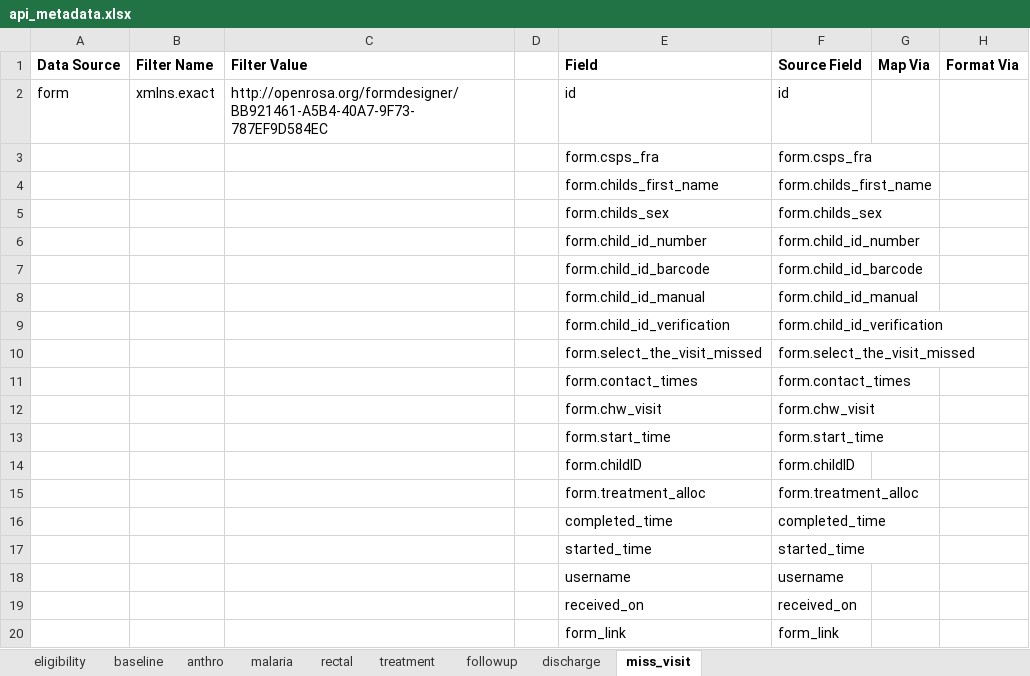
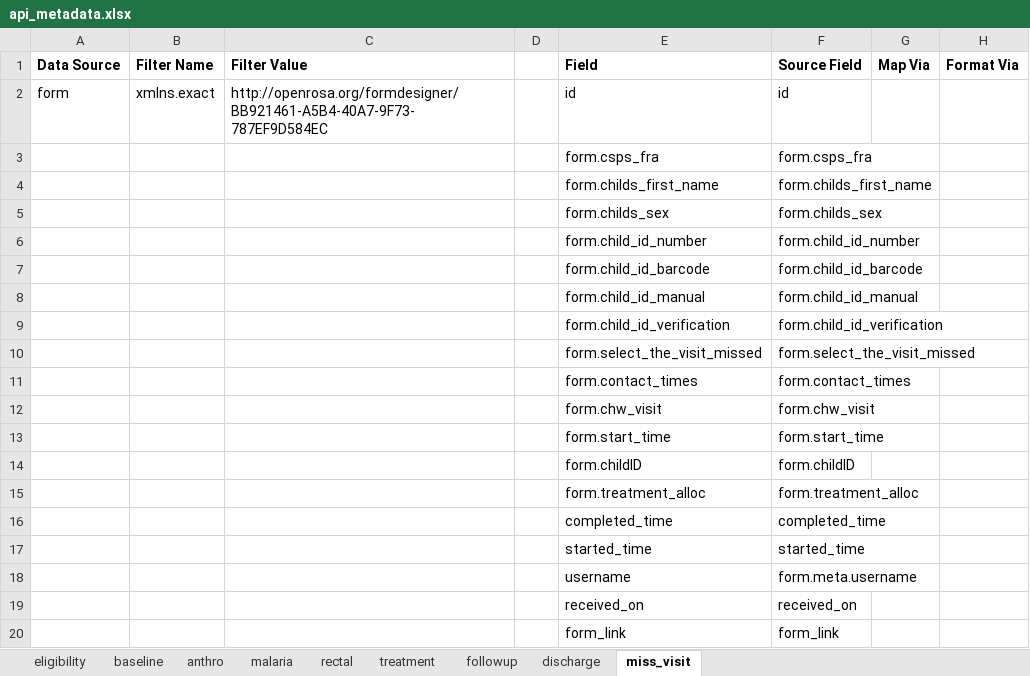
Before and after one commit to wgodwin28/sam, an Excel workbook: monitoring/tables/api_metadata.xlsx, sheet miss_visit, drawn as a sheet; values as stored, in another font and other column widths than the file's, no borders; the diff names each change by its address in the sheet, - before the commit and + after, or states it on an @@ line.

```diff
--- a/monitoring/tables/api_metadata.xlsx (sheet miss_visit)
+++ b/monitoring/tables/api_metadata.xlsx (sheet miss_visit)
-F18 (Source Field): username
+F18 (Source Field): form.meta.username
```
Also changed, not shown: sheet discharge, sheet malaria, sheet rectal, sheet anthro, sheet eligibility, sheet treatment, 2 more sheets, monitoring/tables/nouna-pilots_rectal_random.xlsx, 7 other files.
